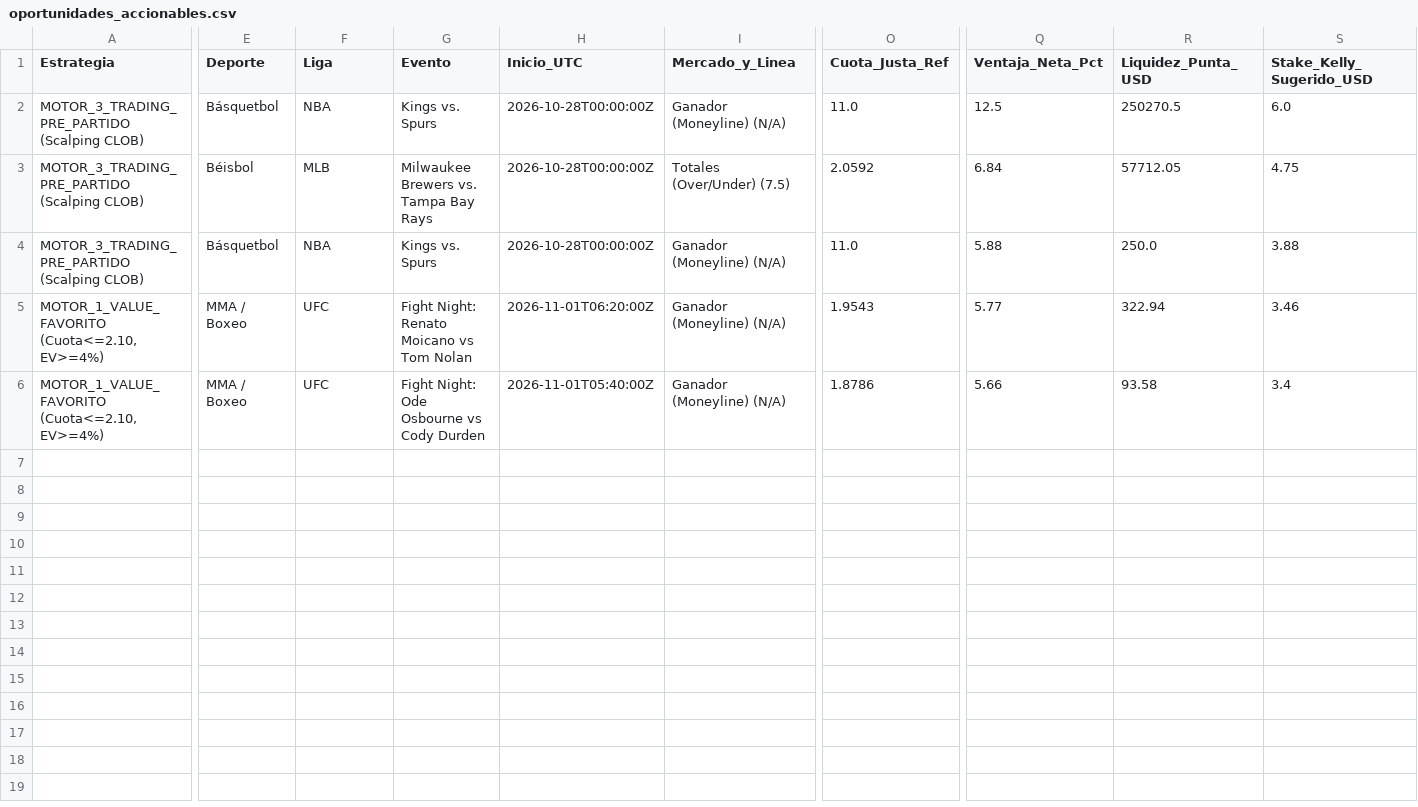
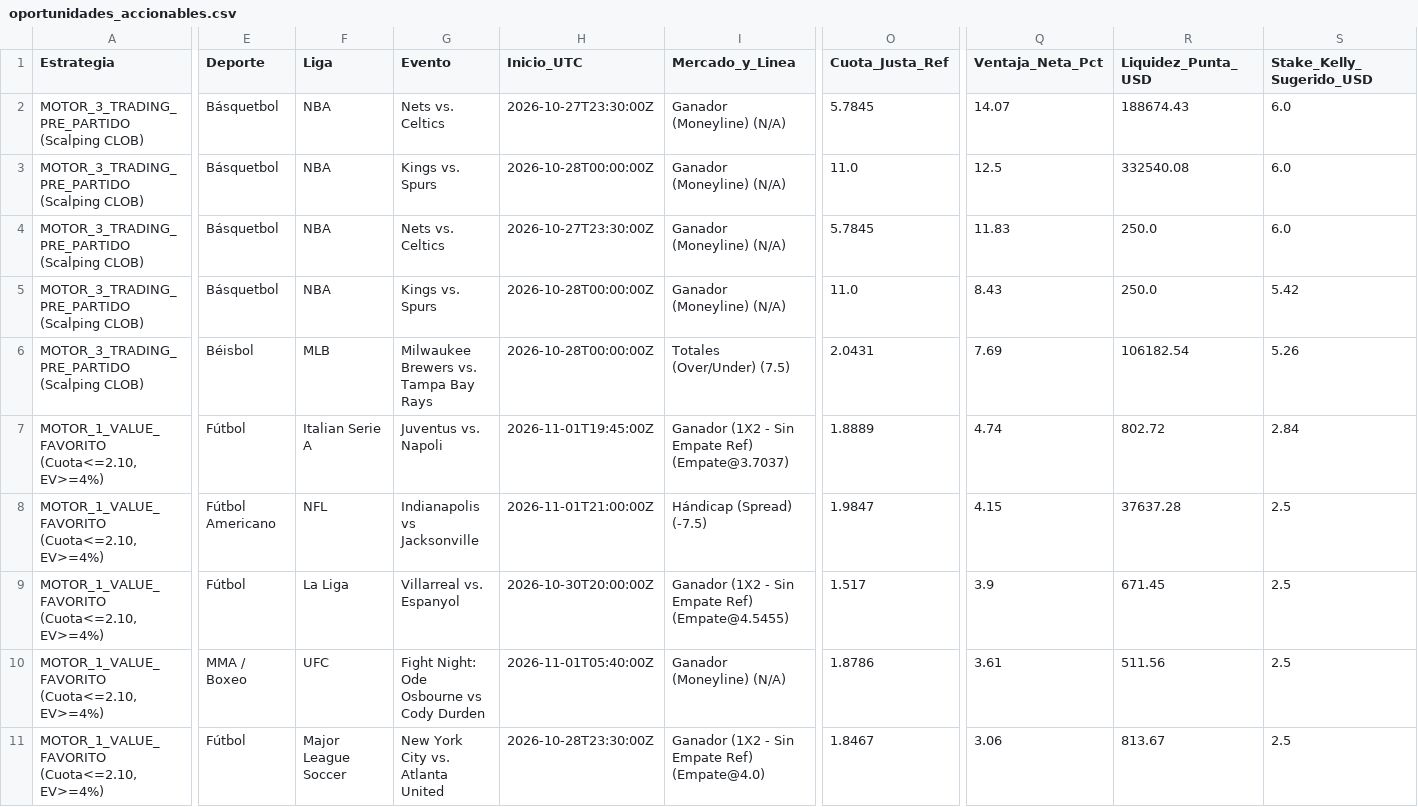
Before and after one commit to pochopablo1/quant-sports-es, a CSV file: datos/oportunidades_accionables.csv, drawn as a sheet; only a part is shown, gaps mark what is left out; removed rows and columns are numbered as before the commit, all else as after; rows hold the shown columns only; the diff covers the shown part only; the diff names each change by its address in the sheet, - before the commit and + after, or states it on an @@ line.

```diff
--- a/datos/oportunidades_accionables.csv
+++ b/datos/oportunidades_accionables.csv
+row 2: MOTOR_3_TRADING_PRE_PARTIDO (Scalping CLOB) | Básquetbol | NBA | Nets vs. Celtics | 2026-10-27T23:30:00Z | Ganador (Moneyline) (N/A) | 5.7845 | 14.07 | 188674.43 | 6.0
-R3 (Liquidez_Punta_USD): 250270.5
+R3 (Liquidez_Punta_USD): 332540.08
+row 4: MOTOR_3_TRADING_PRE_PARTIDO (Scalping CLOB) | Básquetbol | NBA | Nets vs. Celtics | 2026-10-27T23:30:00Z | Ganador (Moneyline) (N/A) | 5.7845 | 11.83 | 250.0 | 6.0
+row 5: MOTOR_3_TRADING_PRE_PARTIDO (Scalping CLOB) | Básquetbol | NBA | Kings vs. Spurs | 2026-10-28T00:00:00Z | Ganador (Moneyline) (N/A) | 11.0 | 8.43 | 250.0 | 5.42
-O6 (Cuota_Justa_Ref): 2.0592
+O6 (Cuota_Justa_Ref): 2.0431
-Q6 (Ventaja_Neta_Pct): 6.84
+Q6 (Ventaja_Neta_Pct): 7.69
-R6 (Liquidez_Punta_USD): 57712.05
+R6 (Liquidez_Punta_USD): 106182.54
-S6 (Stake_Kelly_Sugerido_USD): 4.75
+S6 (Stake_Kelly_Sugerido_USD): 5.26
-row 4: MOTOR_3_TRADING_PRE_PARTIDO (Scalping CLOB) | Básquetbol | NBA | Kings vs. Spurs | 2026-10-28T00:00:00Z | Ganador (Moneyline) (N/A) | 11.0 | 5.88 | 250.0 | 3.88
+row 7: MOTOR_1_VALUE_FAVORITO (Cuota<=2.10, EV>=4%) | Fútbol | Italian Serie A | Juventus vs. Napoli | 2026-11-01T19:45:00Z | Ganador (1X2 - Sin Empate Ref) (Empate@3.7037) | 1.8889 | 4.74 | 802.72 | 2.84
-E8 (Deporte): MMA / Boxeo
+E8 (Deporte): Fútbol Americano
-F8 (Liga): UFC
+F8 (Liga): NFL
-G8 (Evento): Fight Night: Renato Moicano vs Tom Nolan
+G8 (Evento): Indianapolis vs Jacksonville
-H8 (Inicio_UTC): 2026-11-01T06:20:00Z
+H8 (Inicio_UTC): 2026-11-01T21:00:00Z
-I8 (Mercado_y_Linea): Ganador (Moneyline) (N/A)
+I8 (Mercado_y_Linea): Hándicap (Spread) (-7.5)
-O8 (Cuota_Justa_Ref): 1.9543
+O8 (Cuota_Justa_Ref): 1.9847
-Q8 (Ventaja_Neta_Pct): 5.77
+Q8 (Ventaja_Neta_Pct): 4.15
-R8 (Liquidez_Punta_USD): 322.94
+R8 (Liquidez_Punta_USD): 37637.28
-S8 (Stake_Kelly_Sugerido_USD): 3.46
+S8 (Stake_Kelly_Sugerido_USD): 2.5
+row 9: MOTOR_1_VALUE_FAVORITO (Cuota<=2.10, EV>=4%) | Fútbol | La Liga | Villarreal vs. Espanyol | 2026-10-30T20:00:00Z | Ganador (1X2 - Sin Empate Ref) (Empate@4.5455) | 1.517 | 3.9 | 671.45 | 2.5
-Q10 (Ventaja_Neta_Pct): 5.66
+Q10 (Ventaja_Neta_Pct): 3.61
-R10 (Liquidez_Punta_USD): 93.58
+R10 (Liquidez_Punta_USD): 511.56
-S10 (Stake_Kelly_Sugerido_USD): 3.4
+S10 (Stake_Kelly_Sugerido_USD): 2.5
+row 11: MOTOR_1_VALUE_FAVORITO (Cuota<=2.10, EV>=4%) | Fútbol | Major League Soccer | New York City vs. Atlanta United | 2026-10-28T23:30:00Z | Ganador (1X2 - Sin Empate Ref) (Empate@4.0) | 1.8467 | 3.06 | 813.67 | 2.5
```
Also changed, not shown: 5 edited cells elsewhere in this file, datos/historial_ejecuciones.csv.
